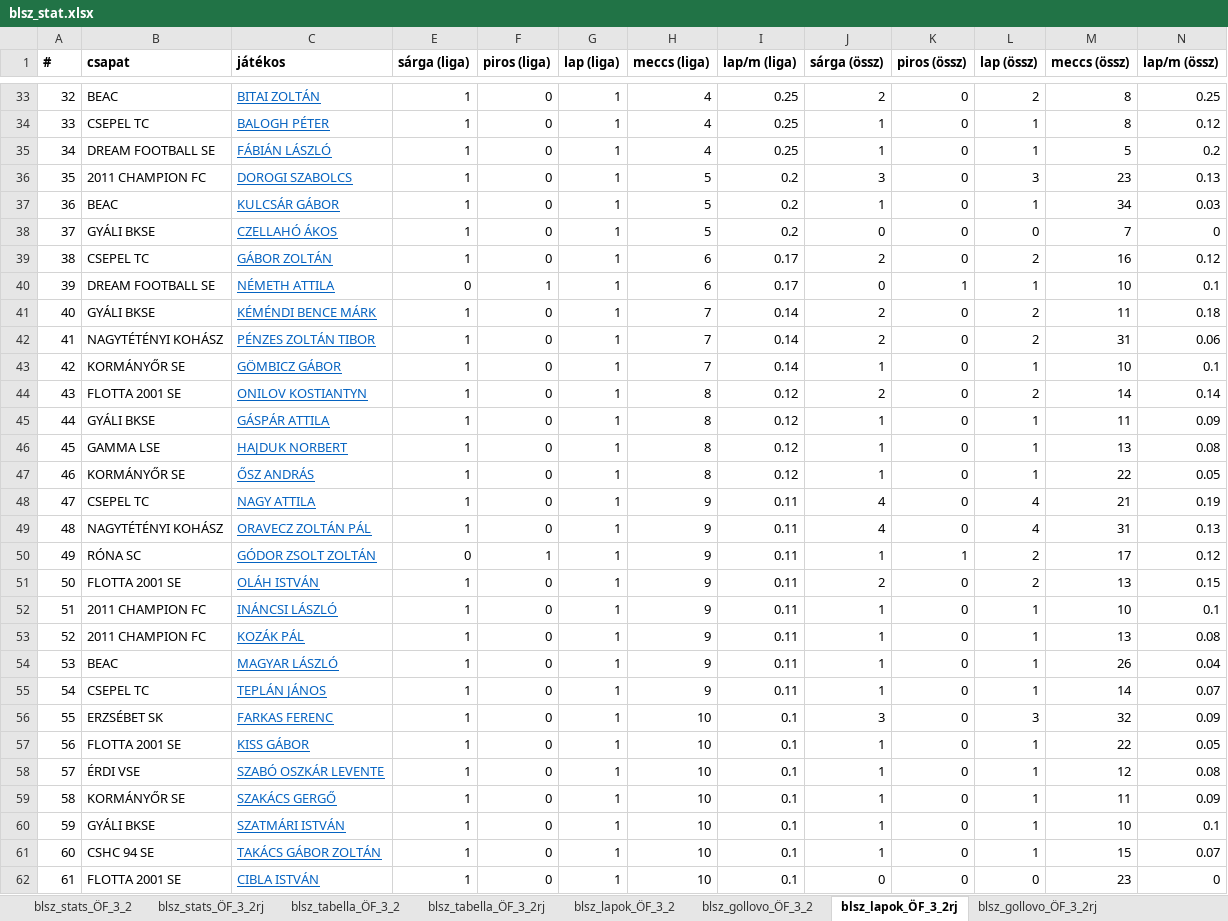
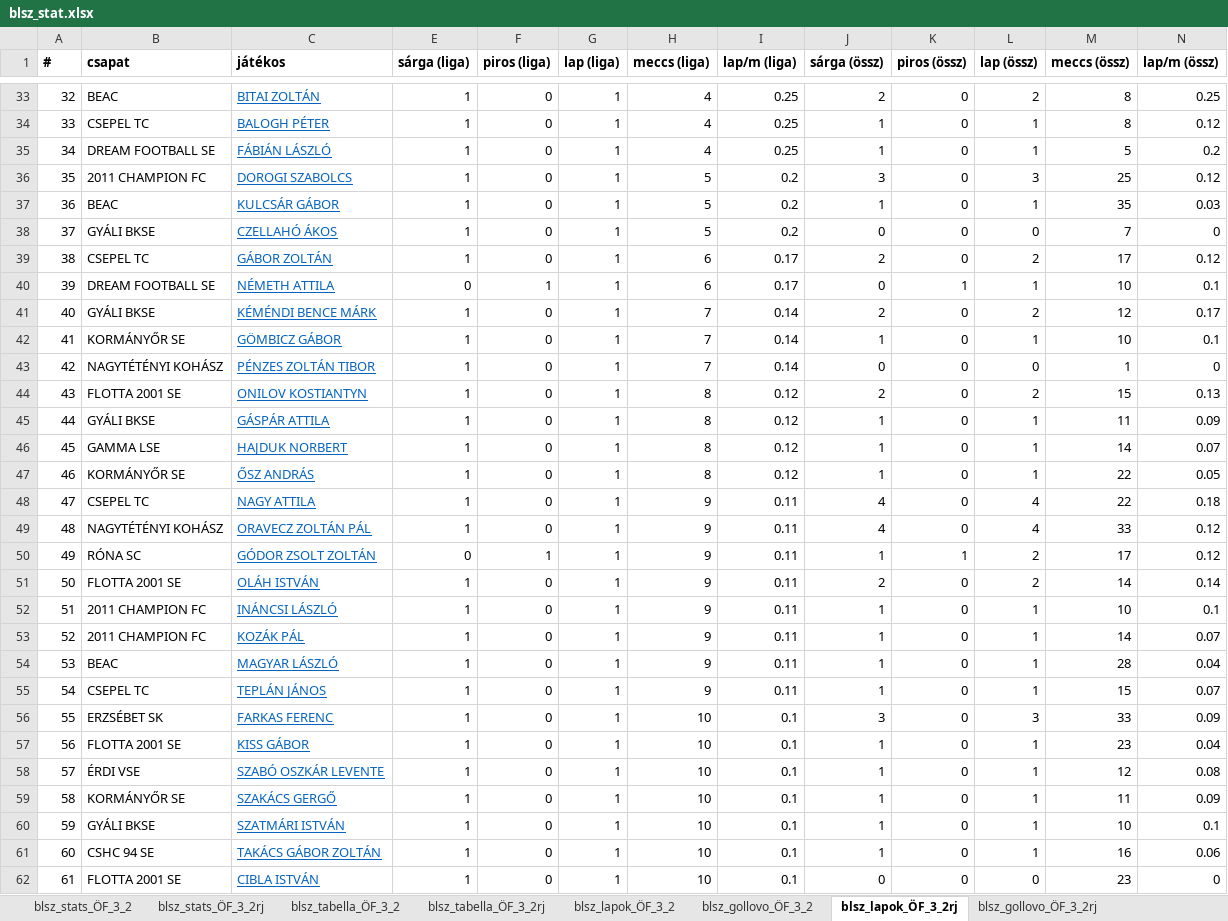
Before and after one commit to akinemazaki/blsz-stat, an Excel workbook: blsz_stat.xlsx, sheet blsz_lapok_ÖF_3_2rj, drawn as a sheet; only a part is shown, gaps mark what is left out; values as stored, in another font and other column widths than the file's, no borders; removed rows and columns are numbered as before the commit, all else as after; the diff covers the shown part only; the diff names each change by its address in the sheet, - before the commit and + after, or states it on an @@ line.

```diff
--- a/blsz_stat.xlsx (sheet blsz_lapok_ÖF_3_2rj)
+++ b/blsz_stat.xlsx (sheet blsz_lapok_ÖF_3_2rj)
@@ column A (#) renumbered from row 20 down @@
-M36 (meccs (össz)): 23
+M36 (meccs (össz)): 25
-N36 (lap/m (össz)): 0.13
+N36 (lap/m (össz)): 0.12
-M37 (meccs (össz)): 34
+M37 (meccs (össz)): 35
-M39 (meccs (össz)): 16
+M39 (meccs (össz)): 17
-M41 (meccs (össz)): 11
+M41 (meccs (össz)): 12
-N41 (lap/m (össz)): 0.18
+N41 (lap/m (össz)): 0.17
-row 42: 41 | NAGYTÉTÉNYI KOHÁSZ | PÉNZES ZOLTÁN TIBOR | 1 | 0 | 1 | 7 | 0.14 | 2 | 0 | 2 | 31 | 0.06
+row 43: 42 | NAGYTÉTÉNYI KOHÁSZ | PÉNZES ZOLTÁN TIBOR | 1 | 0 | 1 | 7 | 0.14 | 0 | 0 | 0 | 1 | 0
-M44 (meccs (össz)): 14
+M44 (meccs (össz)): 15
-N44 (lap/m (össz)): 0.14
+N44 (lap/m (össz)): 0.13
-M46 (meccs (össz)): 13
+M46 (meccs (össz)): 14
-N46 (lap/m (össz)): 0.08
+N46 (lap/m (össz)): 0.07
-M48 (meccs (össz)): 21
+M48 (meccs (össz)): 22
-N48 (lap/m (össz)): 0.19
+N48 (lap/m (össz)): 0.18
-M49 (meccs (össz)): 31
+M49 (meccs (össz)): 33
-N49 (lap/m (össz)): 0.13
+N49 (lap/m (össz)): 0.12
-M51 (meccs (össz)): 13
+M51 (meccs (össz)): 14
-N51 (lap/m (össz)): 0.15
+N51 (lap/m (össz)): 0.14
-M53 (meccs (össz)): 13
+M53 (meccs (össz)): 14
-N53 (lap/m (össz)): 0.08
+N53 (lap/m (össz)): 0.07
-M54 (meccs (össz)): 26
+M54 (meccs (össz)): 28
-M55 (meccs (össz)): 14
+M55 (meccs (össz)): 15
-M56 (meccs (össz)): 32
+M56 (meccs (össz)): 33
-M57 (meccs (össz)): 22
+M57 (meccs (össz)): 23
-N57 (lap/m (össz)): 0.05
+N57 (lap/m (össz)): 0.04
-M61 (meccs (össz)): 15
+M61 (meccs (össz)): 16
-N61 (lap/m (össz)): 0.07
+N61 (lap/m (össz)): 0.06
```
Also changed, not shown: 8 added rows, 14 removed rows and 140 edited cells elsewhere in this sheet, sheet blsz_stats_ÖF_3_2, sheet blsz_stats_ÖF_3_2rj, sheet blsz_gollovo_ÖF_3_2, sheet blsz_gollovo_ÖF_3_2rj, sheet blsz_lapok_ÖF_3_2, sheet blsz_tabella_ÖF_3_2, 1 more sheet, hidden cells.
